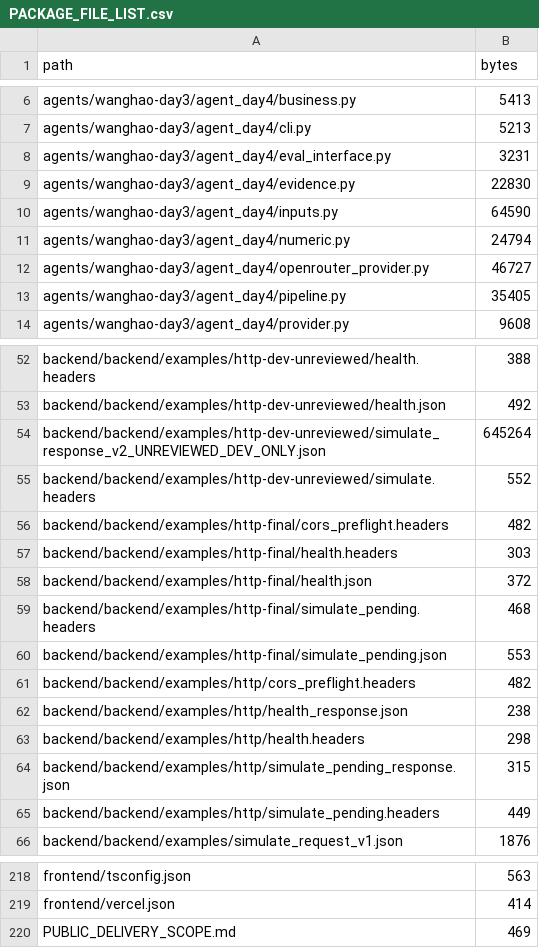
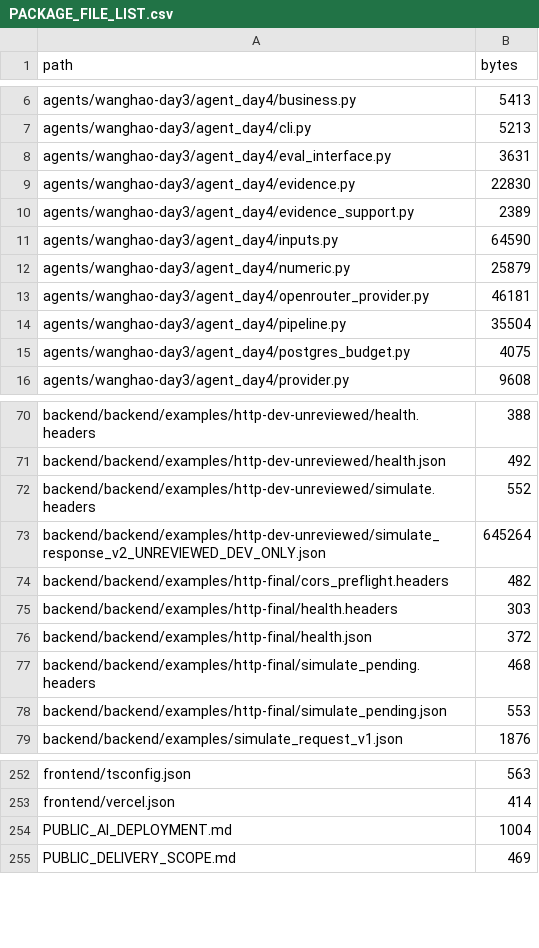
Before and after one commit to Ding-hub6029/Causora, a CSV file: Day5/Causora/PACKAGE_FILE_LIST.csv, drawn as a sheet; only a part is shown, gaps mark what is left out; the diff covers the shown part only.

Commit message:
Integrate Wang Day5 safeguards and durable public OpenRouter budget

```diff
--- a/Day5/Causora/PACKAGE_FILE_LIST.csv
+++ b/Day5/Causora/PACKAGE_FILE_LIST.csv
@@ -7,8 +7,10 @@ agents/wanghao-day3/agent_day4/business.py,5413
 agents/wanghao-day3/agent_day4/cli.py,5213
-agents/wanghao-day3/agent_day4/eval_interface.py,3231
+agents/wanghao-day3/agent_day4/eval_interface.py,3631
 agents/wanghao-day3/agent_day4/evidence.py,22830
+agents/wanghao-day3/agent_day4/evidence_support.py,2389
 agents/wanghao-day3/agent_day4/inputs.py,64590
-agents/wanghao-day3/agent_day4/numeric.py,24794
-agents/wanghao-day3/agent_day4/openrouter_provider.py,46727
-agents/wanghao-day3/agent_day4/pipeline.py,35405
+agents/wanghao-day3/agent_day4/numeric.py,25879
+agents/wanghao-day3/agent_day4/openrouter_provider.py,46181
+agents/wanghao-day3/agent_day4/pipeline.py,35504
+agents/wanghao-day3/agent_day4/postgres_budget.py,4075
 agents/wanghao-day3/agent_day4/provider.py,9608
@@ -53,4 +71,4 @@ backend/backend/examples/http-dev-unreviewed/health.headers,388
 backend/backend/examples/http-dev-unreviewed/health.json,492
+backend/backend/examples/http-dev-unreviewed/simulate.headers,552
 backend/backend/examples/http-dev-unreviewed/simulate_response_v2_UNREVIEWED_DEV_ONLY.json,645264
-backend/backend/examples/http-dev-unreviewed/simulate.headers,552
 backend/backend/examples/http-final/cors_preflight.headers,482
@@ -60,7 +78,2 @@ backend/backend/examples/http-final/simulate_pending.headers,468
 backend/backend/examples/http-final/simulate_pending.json,553
-backend/backend/examples/http/cors_preflight.headers,482
-backend/backend/examples/http/health_response.json,238
-backend/backend/examples/http/health.headers,298
-backend/backend/examples/http/simulate_pending_response.json,315
-backend/backend/examples/http/simulate_pending.headers,449
 backend/backend/examples/simulate_request_v1.json,1876
@@ -219,2 +253,3 @@ frontend/tsconfig.json,563
 frontend/vercel.json,414
+PUBLIC_AI_DEPLOYMENT.md,1004
 PUBLIC_DELIVERY_SCOPE.md,469
```
Also changed, not shown: 32 added rows, 3 moved rows and 5 edited cells elsewhere in this file, 45 other files.
